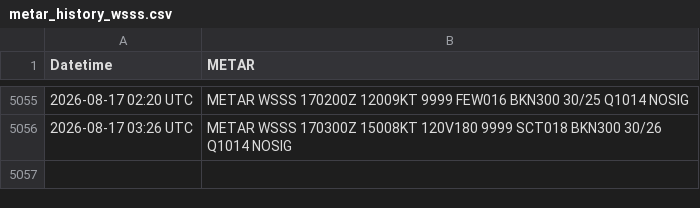
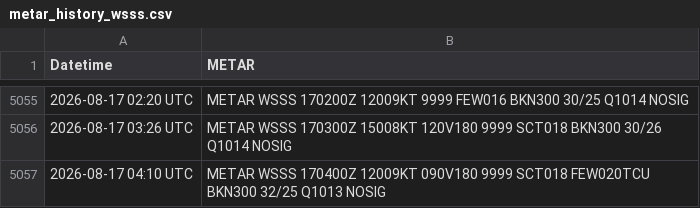
Before and after one commit to ngyujingfromtpams/wsss-metar-archive, a CSV file: metar_history_wsss.csv, drawn as a sheet; only a part is shown, gaps mark what is left out; the diff names each change by its address in the sheet, - before the commit and + after, or states it on an @@ line.

```diff
--- a/metar_history_wsss.csv
+++ b/metar_history_wsss.csv
+row 5057: 2026-08-17 04:10 UTC | METAR WSSS 170400Z 12009KT 090V180 9999 SCT018 FEW020TCU BKN300 32/25 Q1013 NOSIG
```
